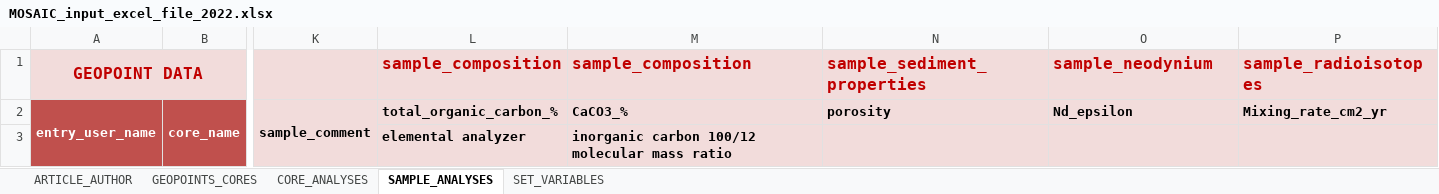
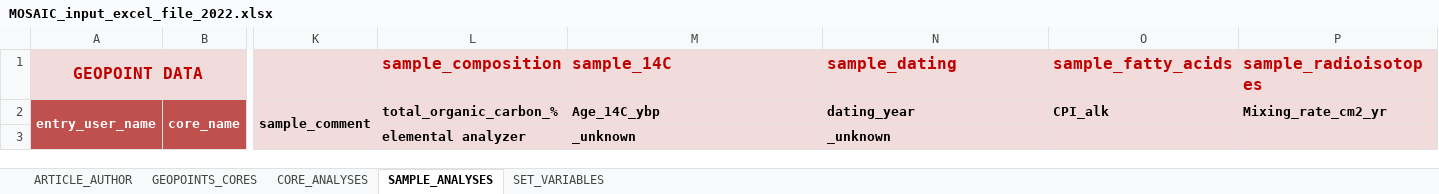
Before and after one commit to sarah-paradis/MOSAIC, an Excel workbook: Excel_templates/MOSAIC_input_excel_file_2022.xlsx, sheet SAMPLE_ANALYSES, drawn as a sheet; only a part is shown, gaps mark what is left out; values as stored, in another font and other column widths than the file's, no borders; removed rows and columns are numbered as before the commit, all else as after; rows hold the shown columns only; the diff names each change by its address in the sheet, - before the commit and + after, or states it on an @@ line.

```diff
--- a/Excel_templates/MOSAIC_input_excel_file_2022.xlsx (sheet SAMPLE_ANALYSES)
+++ b/Excel_templates/MOSAIC_input_excel_file_2022.xlsx (sheet SAMPLE_ANALYSES)
-M1: sample_composition
+M1: sample_14C
-N1: sample_sediment_properties
+N1: sample_dating
-O1: sample_neodynium
+O1: sample_fatty_acids
-M2: CaCO3_%
+M2: Age_14C_ybp
-N2: porosity
+N2: dating_year
-O2: Nd_epsilon
+O2: CPI_alk
-row 3:  |  |  | elemental analyzer | inorganic carbon 100/12 molecular mass ratio
+row 3:  |  |  | elemental analyzer | _unknown | _unknown
```
Also changed, not shown: sheet SET_VARIABLES.
